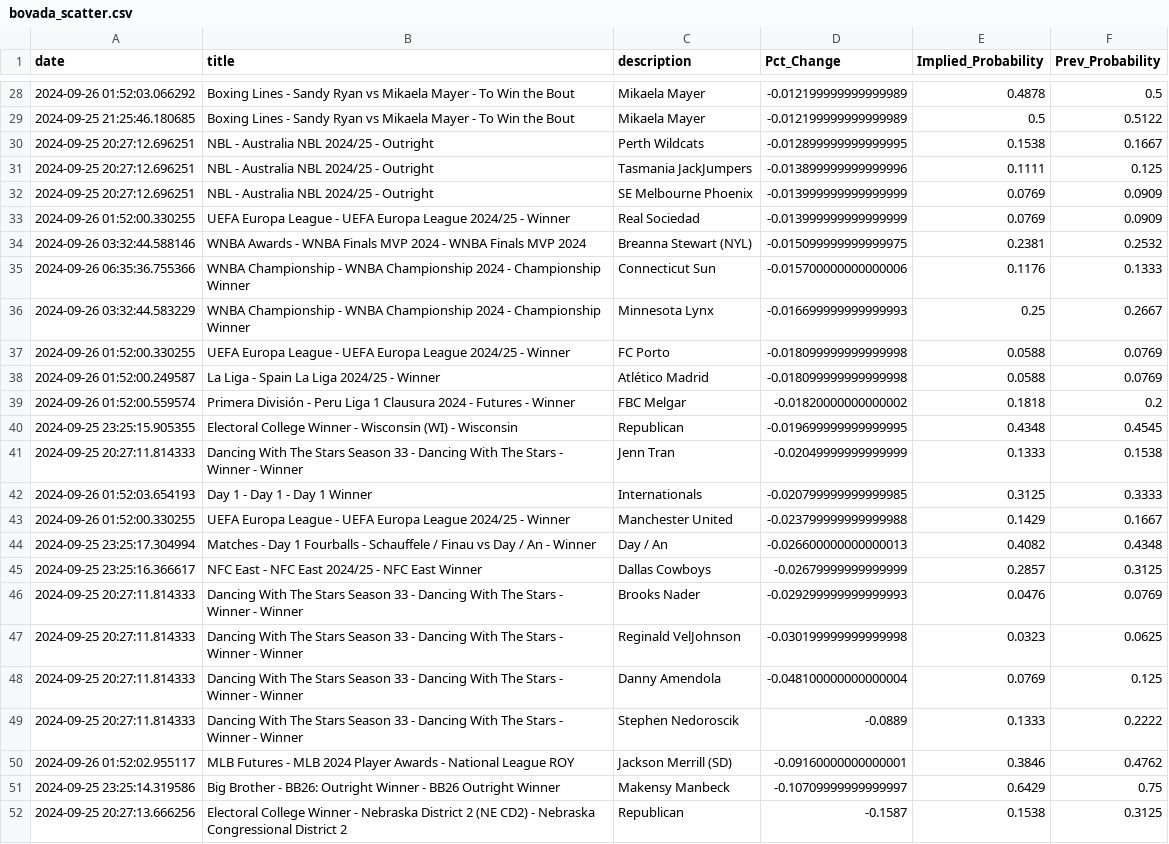
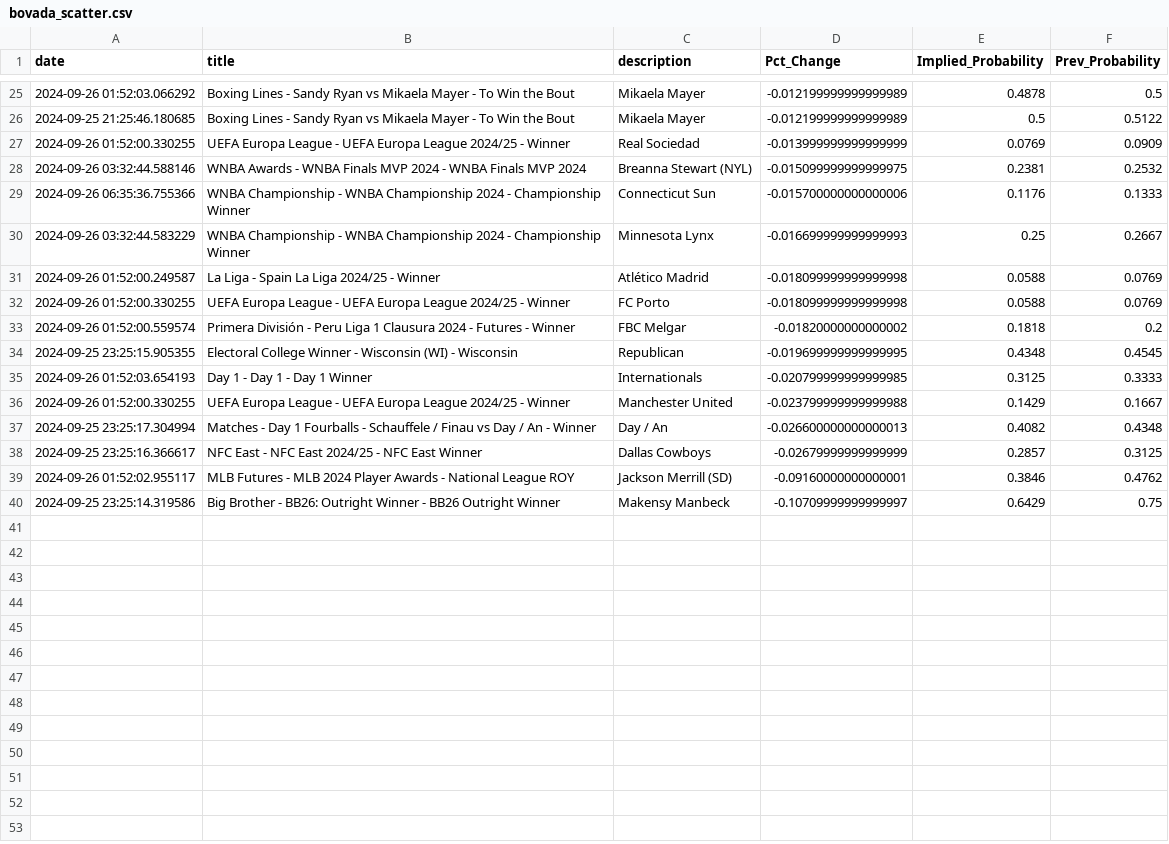
Before and after one commit to aaroncolesmith/data_load, a CSV file: data/bovada_scatter.csv, drawn as a sheet; only a part is shown, gaps mark what is left out; the diff covers the shown part only.

Commit message:
Update data

```diff
--- a/data/bovada_scatter.csv
+++ b/data/bovada_scatter.csv
@@ -29,5 +26,2 @@ date,title,description,Pct_Change,Implied_Probability,Prev_Probability
 2024-09-25 21:25:46.180685,Boxing Lines - Sandy Ryan vs Mikaela Mayer - To Win the Bout,Mikaela Mayer,-0.012199999999999989,0.5,0.5122
-2024-09-25 20:27:12.696251,NBL - Australia NBL 2024/25 - Outright,Perth Wildcats,-0.012899999999999995,0.1538,0.1667
-2024-09-25 20:27:12.696251,NBL - Australia NBL 2024/25 - Outright,Tasmania JackJumpers,-0.013899999999999996,0.1111,0.125
-2024-09-25 20:27:12.696251,NBL - Australia NBL 2024/25 - Outright,SE Melbourne Phoenix,-0.013999999999999999,0.0769,0.0909
 2024-09-26 01:52:00.330255,UEFA Europa League - UEFA Europa League 2024/25 - Winner,Real Sociedad,-0.013999999999999999,0.0769,0.0909
@@ -36,7 +30,6 @@ date,title,description,Pct_Change,Implied_Probability,Prev_Probability
 2024-09-26 03:32:44.583229,WNBA Championship - WNBA Championship 2024 - Championship Winner,Minnesota Lynx,-0.016699999999999993,0.25,0.2667
+2024-09-26 01:52:00.249587,La Liga - Spain La Liga 2024/25 - Winner,Atlético Madrid,-0.018099999999999998,0.0588,0.0769
 2024-09-26 01:52:00.330255,UEFA Europa League - UEFA Europa League 2024/25 - Winner,FC Porto,-0.018099999999999998,0.0588,0.0769
-2024-09-26 01:52:00.249587,La Liga - Spain La Liga 2024/25 - Winner,Atlético Madrid,-0.018099999999999998,0.0588,0.0769
 2024-09-26 01:52:00.559574,Primera División - Peru Liga 1 Clausura 2024 - Futures - Winner,FBC Melgar,-0.01820000000000002,0.1818,0.2
 2024-09-25 23:25:15.905355,Electoral College Winner - Wisconsin (WI) - Wisconsin,Republican,-0.019699999999999995,0.4348,0.4545
-2024-09-25 20:27:11.814333,Dancing With The Stars Season 33 - Dancing With The Stars - Winner - Winner,Jenn Tran,-0.02049999999999999,0.1333,0.1538
 2024-09-26 01:52:03.654193,Day 1 - Day 1 - Day 1 Winner,Internationals,-0.020799999999999985,0.3125,0.3333
@@ -45,8 +38,3 @@ date,title,description,Pct_Change,Implied_Probability,Prev_Probability
 2024-09-25 23:25:16.366617,NFC East - NFC East 2024/25 - NFC East Winner,Dallas Cowboys,-0.02679999999999999,0.2857,0.3125
-2024-09-25 20:27:11.814333,Dancing With The Stars Season 33 - Dancing With The Stars - Winner - Winner,Brooks Nader,-0.029299999999999993,0.0476,0.0769
-2024-09-25 20:27:11.814333,Dancing With The Stars Season 33 - Dancing With The Stars - Winner - Winner,Reginald VelJohnson,-0.030199999999999998,0.0323,0.0625
-2024-09-25 20:27:11.814333,Dancing With The Stars Season 33 - Dancing With The Stars - Winner - Winner,Danny Amendola,-0.048100000000000004,0.0769,0.125
-2024-09-25 20:27:11.814333,Dancing With The Stars Season 33 - Dancing With The Stars - Winner - Winner,Stephen Nedoroscik,-0.0889,0.1333,0.2222
 2024-09-26 01:52:02.955117,MLB Futures - MLB 2024 Player Awards - National League ROY,Jackson Merrill (SD),-0.09160000000000001,0.3846,0.4762
 2024-09-25 23:25:14.319586,Big Brother - BB26: Outright Winner - BB26 Outright Winner,Makensy Manbeck,-0.10709999999999997,0.6429,0.75
-2024-09-25 20:27:13.666256,Electoral College Winner - Nebraska District 2 (NE CD2) - Nebraska Congressional District 2,Republican,-0.1587,0.1538,0.3125
```
Also changed, not shown: 2 added rows, 5 removed rows and 1 moved row elsewhere in this file, 1 other file.
